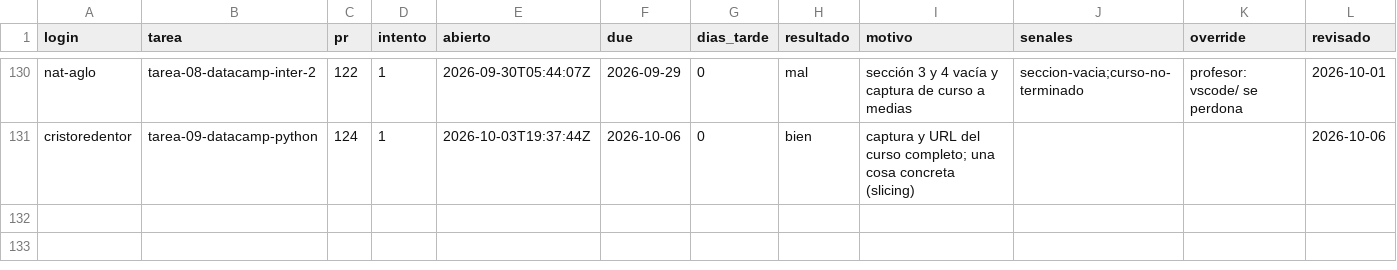
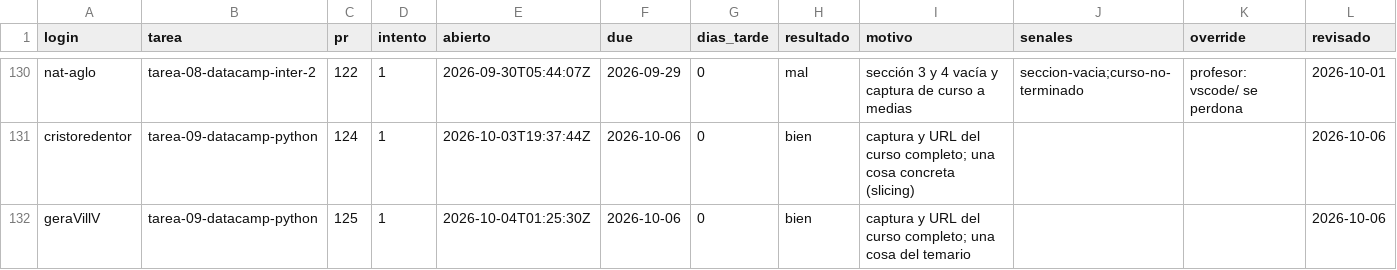
Before and after one commit to raya-lucaria/fdd_o26, a CSV file: registro.csv, drawn as a sheet; only a part is shown, gaps mark what is left out.

Commit message:
registro: geraVillV tarea-09-datacamp-python #125 bien

```diff
--- a/registro.csv
+++ b/registro.csv
@@ -131 +131,2 @@ nat-aglo,tarea-08-datacamp-inter-2,122,1,2026-09-30T05:44:07Z,2026-09-29,0,mal,s
 cristoredentor,tarea-09-datacamp-python,124,1,2026-10-03T19:37:44Z,2026-10-06,0,bien,captura y URL del curso completo; una cosa concreta (slicing),,,2026-10-06
+geraVillV,tarea-09-datacamp-python,125,1,2026-10-04T01:25:30Z,2026-10-06,0,bien,captura y URL del curso completo; una cosa del temario,,,2026-10-06
```
